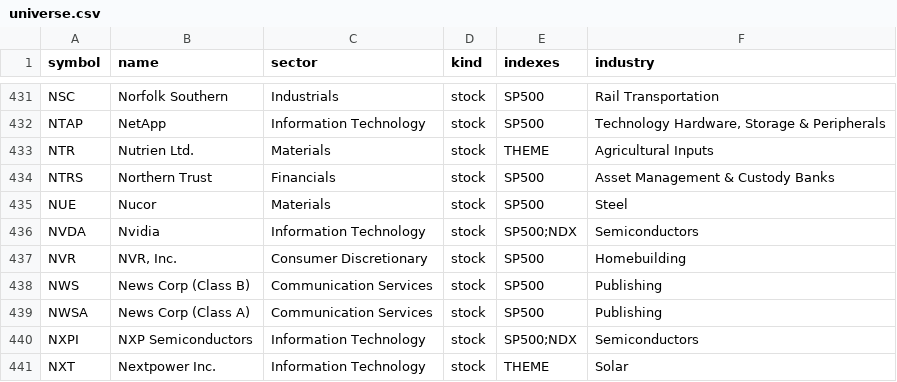
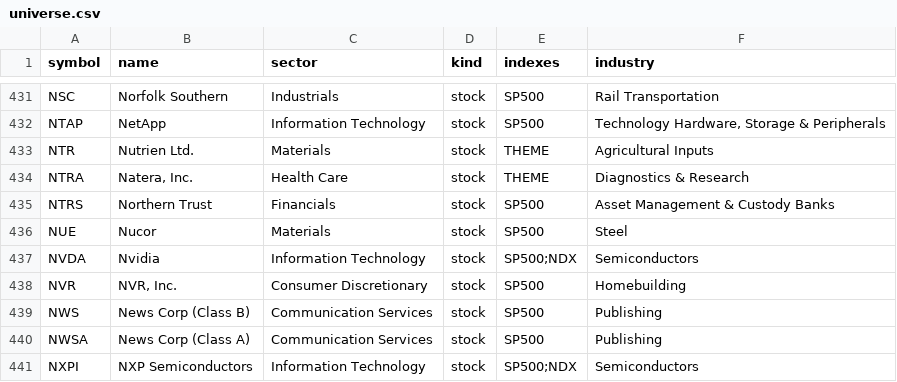
Before and after one commit to iotrader2/strat-scanner, a CSV file: backend/data/universe.csv, drawn as a sheet; only a part is shown, gaps mark what is left out; the shorter side is filled out with more unchanged rows.

Commit message:
Add NTRA (Natera) to the universe via the Life-science tools theme
NTRA is not in the S&P 500 / Nasdaq-100, so it joins as a THEME-tagged name:
primary member of Life-science tools (with ILMN, RVTY), theme map version 5.
npm run themes:sync added it to data/universe.csv (passes the liquidity gate).

```diff
--- a/backend/data/universe.csv
+++ b/backend/data/universe.csv
@@ -433,2 +433,3 @@ NTAP,NetApp,Information Technology,stock,SP500,"Technology Hardware, Storage & P
 NTR,Nutrien Ltd.,Materials,stock,THEME,Agricultural Inputs
+NTRA,"Natera, Inc.",Health Care,stock,THEME,Diagnostics & Research
 NTRS,Northern Trust,Financials,stock,SP500,Asset Management & Custody Banks
```
Also changed, not shown: 2 other files.
